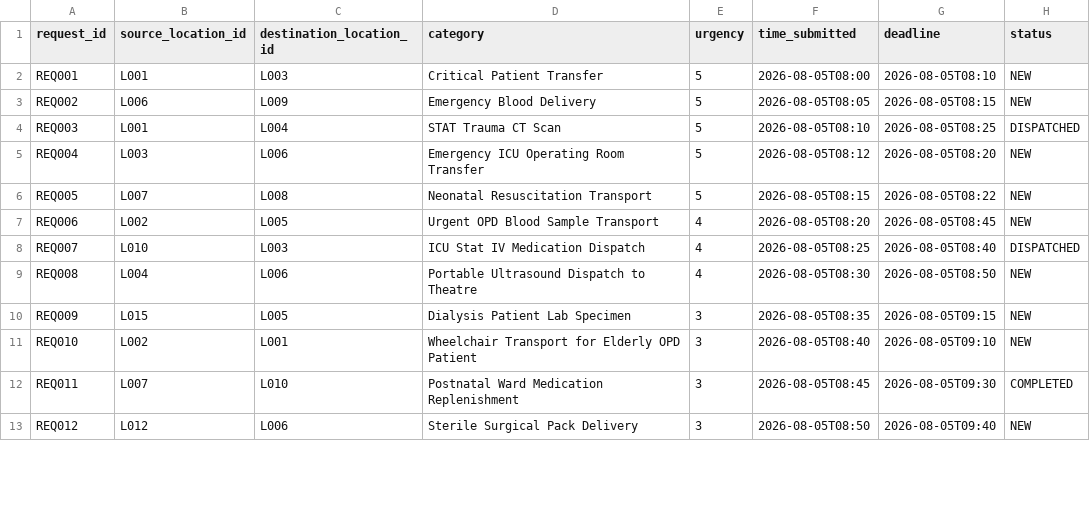
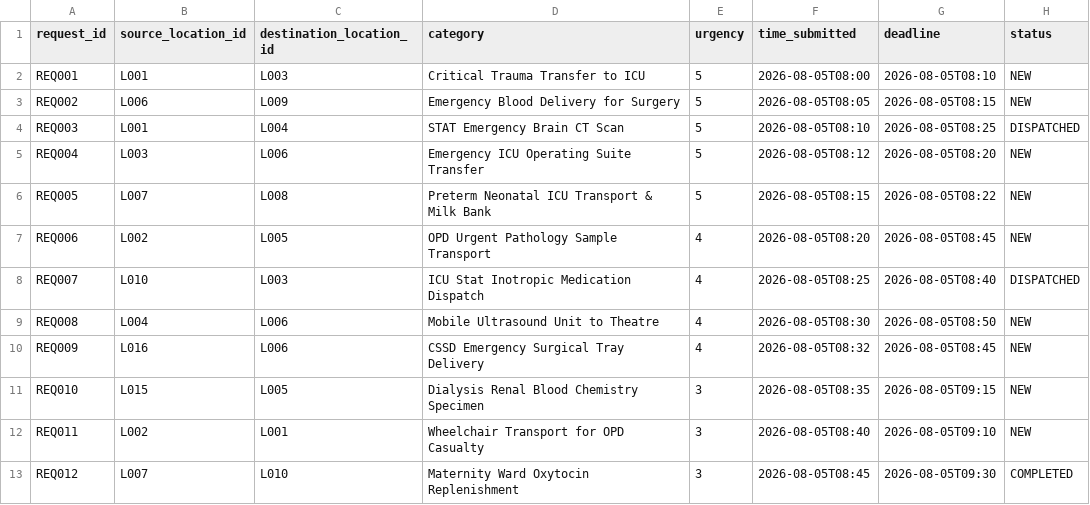
Before and after one commit to GyasiAmosKwadwo/UGMC-Smart-Operations-System, a CSV file: docs/questions/service_requests_template.csv, drawn as a sheet; only a part is shown; the diff covers the shown part only.

```diff
--- a/docs/questions/service_requests_template.csv
+++ b/docs/questions/service_requests_template.csv
@@ -1,13 +1,13 @@
 request_id,source_location_id,destination_location_id,category,urgency,time_submitted,deadline,status
-REQ001,L001,L003,Critical Patient Transfer,5,2026-08-05T08:00,2026-08-05T08:10,NEW
-REQ002,L006,L009,Emergency Blood Delivery,5,2026-08-05T08:05,2026-08-05T08:15,NEW
-REQ003,L001,L004,STAT Trauma CT Scan,5,2026-08-05T08:10,2026-08-05T08:25,DISPATCHED
-REQ004,L003,L006,Emergency ICU Operating Room Transfer,5,2026-08-05T08:12,2026-08-05T08:20,NEW
-REQ005,L007,L008,Neonatal Resuscitation Transport,5,2026-08-05T08:15,2026-08-05T08:22,NEW
-REQ006,L002,L005,Urgent OPD Blood Sample Transport,4,2026-08-05T08:20,2026-08-05T08:45,NEW
-REQ007,L010,L003,ICU Stat IV Medication Dispatch,4,2026-08-05T08:25,2026-08-05T08:40,DISPATCHED
-REQ008,L004,L006,Portable Ultrasound Dispatch to Theatre,4,2026-08-05T08:30,2026-08-05T08:50,NEW
-REQ009,L015,L005,Dialysis Patient Lab Specimen,3,2026-08-05T08:35,2026-08-05T09:15,NEW
-REQ010,L002,L001,Wheelchair Transport for Elderly OPD Patient,3,2026-08-05T08:40,2026-08-05T09:10,NEW
-REQ011,L007,L010,Postnatal Ward Medication Replenishment,3,2026-08-05T08:45,2026-08-05T09:30,COMPLETED
-REQ012,L012,L006,Sterile Surgical Pack Delivery,3,2026-08-05T08:50,2026-08-05T09:40,NEW
+REQ001,L001,L003,Critical Trauma Transfer to ICU,5,2026-08-05T08:00,2026-08-05T08:10,NEW
+REQ002,L006,L009,Emergency Blood Delivery for Surgery,5,2026-08-05T08:05,2026-08-05T08:15,NEW
+REQ003,L001,L004,STAT Emergency Brain CT Scan,5,2026-08-05T08:10,2026-08-05T08:25,DISPATCHED
+REQ004,L003,L006,Emergency ICU Operating Suite Transfer,5,2026-08-05T08:12,2026-08-05T08:20,NEW
+REQ005,L007,L008,Preterm Neonatal ICU Transport & Milk Bank,5,2026-08-05T08:15,2026-08-05T08:22,NEW
+REQ006,L002,L005,OPD Urgent Pathology Sample Transport,4,2026-08-05T08:20,2026-08-05T08:45,NEW
+REQ007,L010,L003,ICU Stat Inotropic Medication Dispatch,4,2026-08-05T08:25,2026-08-05T08:40,DISPATCHED
+REQ008,L004,L006,Mobile Ultrasound Unit to Theatre,4,2026-08-05T08:30,2026-08-05T08:50,NEW
+REQ009,L016,L006,CSSD Emergency Surgical Tray Delivery,4,2026-08-05T08:32,2026-08-05T08:45,NEW
+REQ010,L015,L005,Dialysis Renal Blood Chemistry Specimen,3,2026-08-05T08:35,2026-08-05T09:15,NEW
+REQ011,L002,L001,Wheelchair Transport for OPD Casualty,3,2026-08-05T08:40,2026-08-05T09:10,NEW
+REQ012,L007,L010,Maternity Ward Oxytocin Replenishment,3,2026-08-05T08:45,2026-08-05T09:30,COMPLETED
```
Also changed, not shown: 5 added rows and 17 edited cells elsewhere in this file, docs/questions/locations_template.csv, docs/questions/resources_template.csv, 1 other file.
